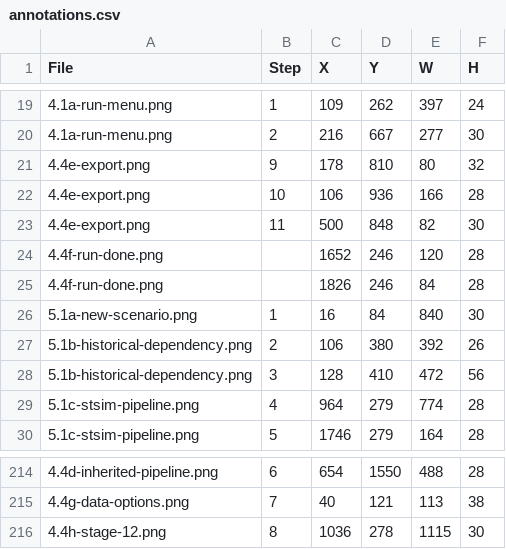
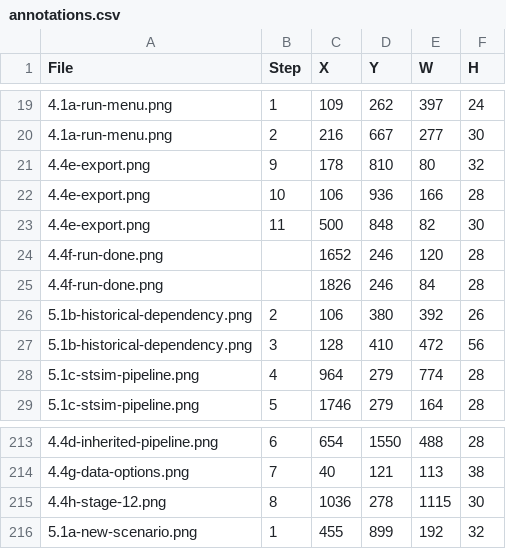
Before and after one commit to bsleeter/lucasCore, a CSV file: docs/guide/annotations.csv, drawn as a sheet; only a part is shown, gaps mark what is left out.

```diff
--- a/docs/guide/annotations.csv
+++ b/docs/guide/annotations.csv
@@ -25,3 +25,2 @@ File,Step,X,Y,W,H
 4.4f-run-done.png,,1826,246,84,28
-5.1a-new-scenario.png,1,16,84,840,30
 5.1b-historical-dependency.png,2,106,380,392,26
@@ -216 +215,2 @@ File,Step,X,Y,W,H
 4.4h-stage-12.png,8,1036,278,1115,30
+5.1a-new-scenario.png,1,455,899,192,32
```
Also changed, not shown: docs/guide/crops.csv, 1 other file.
